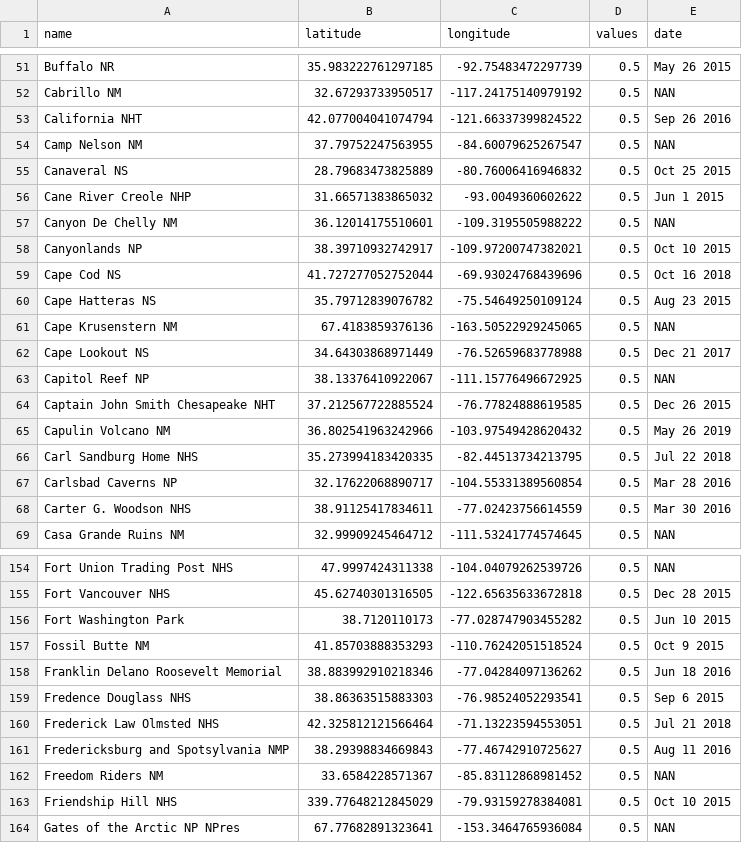
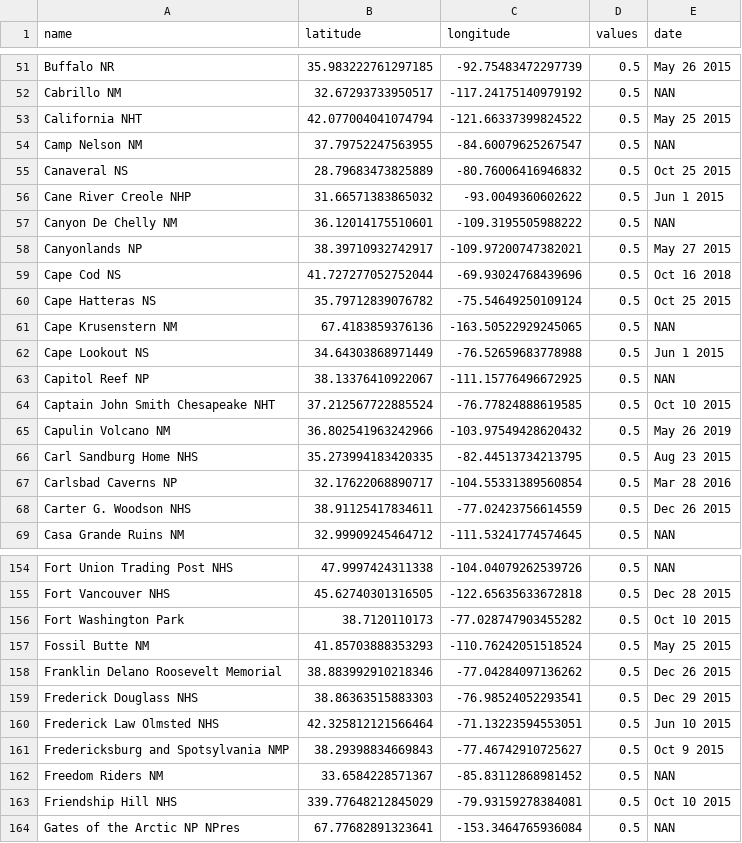
Before and after one commit to cgrundman/travel-map-visualization, a CSV file: nps.csv, drawn as a sheet; only a part is shown, gaps mark what is left out; the diff covers the shown part only.

Commit message:
correct 2015 dates

```diff
--- a/nps.csv
+++ b/nps.csv
@@ -52,3 +52,3 @@ Buffalo NR,35.983222761297185,-92.75483472297739,0.5,May 26 2015
 Cabrillo NM,32.67293733950517,-117.24175140979192,0.5,NAN
-California NHT,42.077004041074794,-121.66337399824522,0.5,Sep 26 2016
+California NHT,42.077004041074794,-121.66337399824522,0.5,May 25 2015
 Camp Nelson NM,37.79752247563955,-84.60079625267547,0.5,NAN
@@ -57,13 +57,13 @@ Cane River Creole NHP,31.66571383865032,-93.0049360602622,0.5,Jun 1 2015
 Canyon De Chelly NM,36.12014175510601,-109.3195505988222,0.5,NAN
-Canyonlands NP,38.39710932742917,-109.97200747382021,0.5,Oct 10 2015
+Canyonlands NP,38.39710932742917,-109.97200747382021,0.5,May 27 2015
 Cape Cod NS,41.727277052752044,-69.93024768439696,0.5,Oct 16 2018
-Cape Hatteras NS,35.79712839076782,-75.54649250109124,0.5,Aug 23 2015
+Cape Hatteras NS,35.79712839076782,-75.54649250109124,0.5,Oct 25 2015
 Cape Krusenstern NM,67.4183859376136,-163.50522929245065,0.5,NAN
-Cape Lookout NS,34.64303868971449,-76.52659683778988,0.5,Dec 21 2017
+Cape Lookout NS,34.64303868971449,-76.52659683778988,0.5,Jun 1 2015
 Capitol Reef NP,38.13376410922067,-111.15776496672925,0.5,NAN
-Captain John Smith Chesapeake NHT,37.212567722885524,-76.77824888619585,0.5,Dec 26 2015
+Captain John Smith Chesapeake NHT,37.212567722885524,-76.77824888619585,0.5,Oct 10 2015
 Capulin Volcano NM,36.802541963242966,-103.97549428620432,0.5,May 26 2019
-Carl Sandburg Home NHS,35.273994183420335,-82.44513734213795,0.5,Jul 22 2018
+Carl Sandburg Home NHS,35.273994183420335,-82.44513734213795,0.5,Aug 23 2015
 Carlsbad Caverns NP,32.17622068890717,-104.55331389560854,0.5,Mar 28 2016
-Carter G. Woodson NHS,38.91125417834611,-77.02423756614559,0.5,Mar 30 2016
+Carter G. Woodson NHS,38.91125417834611,-77.02423756614559,0.5,Dec 26 2015
 Casa Grande Ruins NM,32.99909245464712,-111.53241774574645,0.5,NAN
@@ -155,8 +155,8 @@ Fort Union Trading Post NHS,47.9997424311338,-104.04079262539726,0.5,NAN
 Fort Vancouver NHS,45.62740301316505,-122.65635633672818,0.5,Dec 28 2015
-Fort Washington Park,38.7120110173,-77.028747903455282,0.5,Jun 10 2015
-Fossil Butte NM,41.85703888353293,-110.76242051518524,0.5,Oct 9 2015
-Franklin Delano Roosevelt Memorial,38.883992910218346,-77.04284097136262,0.5,Jun 18 2016
-Fredence Douglass NHS,38.86363515883303,-76.98524052293541,0.5,Sep 6 2015
-Frederick Law Olmsted NHS,42.325812121566464,-71.13223594553051,0.5,Jul 21 2018
-Fredericksburg and Spotsylvania NMP,38.29398834669843,-77.46742910725627,0.5,Aug 11 2016
+Fort Washington Park,38.7120110173,-77.028747903455282,0.5,Oct 10 2015
+Fossil Butte NM,41.85703888353293,-110.76242051518524,0.5,May 25 2015
+Franklin Delano Roosevelt Memorial,38.883992910218346,-77.04284097136262,0.5,Dec 26 2015
+Frederick Douglass NHS,38.86363515883303,-76.98524052293541,0.5,Dec 29 2015
+Frederick Law Olmsted NHS,42.325812121566464,-71.13223594553051,0.5,Jun 10 2015
+Fredericksburg and Spotsylvania NMP,38.29398834669843,-77.46742910725627,0.5,Oct 9 2015
 Freedom Riders NM,33.6584228571367,-85.83112868981452,0.5,NAN
```
Also changed, not shown: 69 edited cells elsewhere in this file.
